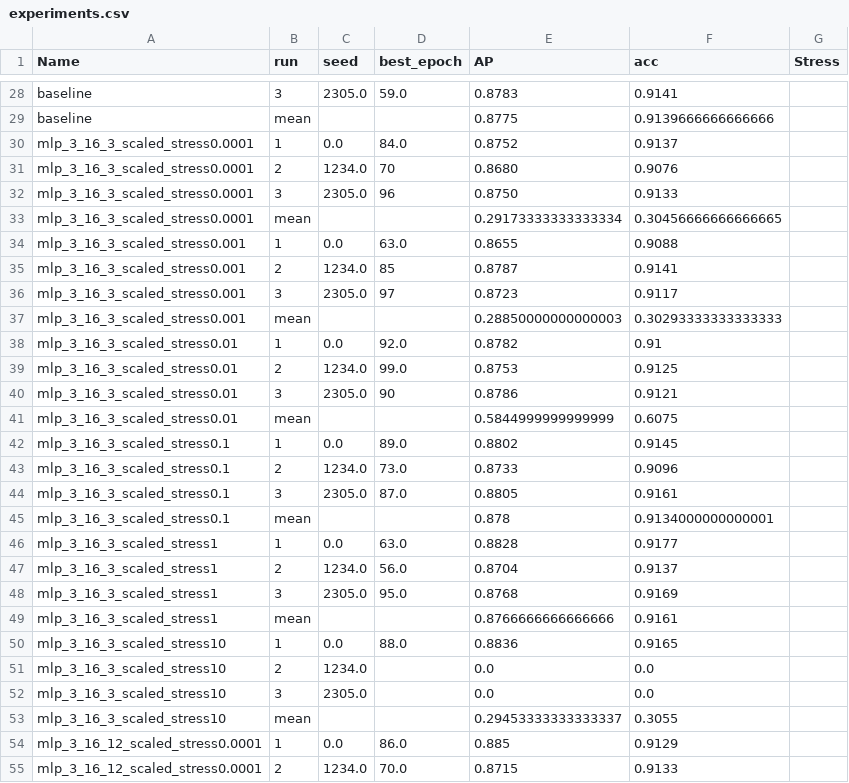
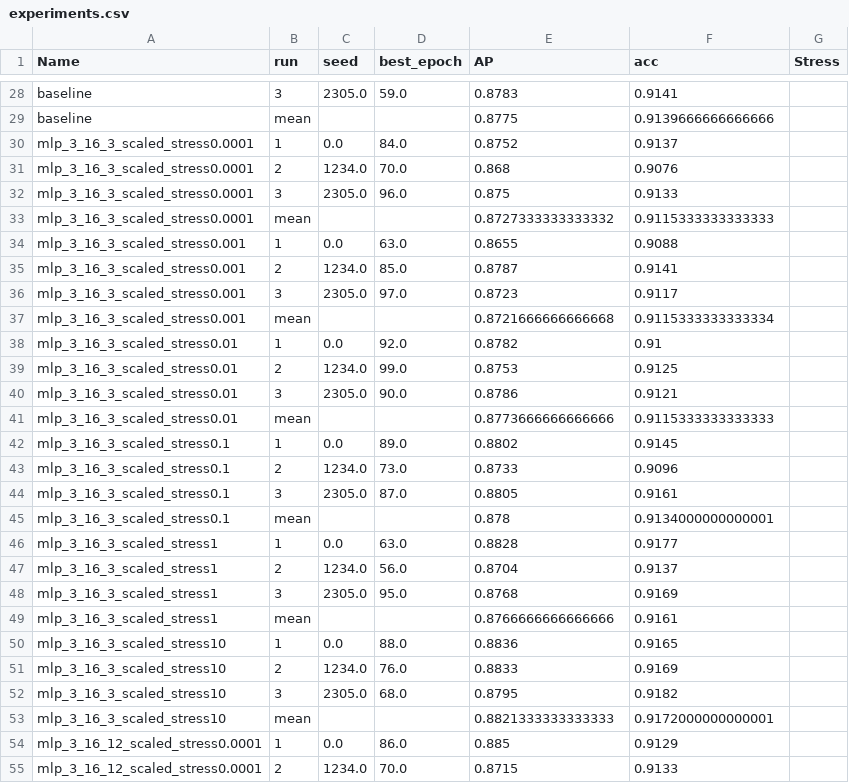
Before and after one commit to megaelius/LG-GCN, a CSV file: results/experiments.csv, drawn as a sheet; only a part is shown, gaps mark what is left out.

Commit message:
experiments done

```diff
--- a/results/experiments.csv
+++ b/results/experiments.csv
@@ -30,13 +30,13 @@ baseline;mean;;;0.8775;0.9139666666666666;
 mlp_3_16_3_scaled_stress0.0001;1;0.0;84.0;0.8752;0.9137;
-mlp_3_16_3_scaled_stress0.0001;2;1234.0;70;0.8680;0.9076;
-mlp_3_16_3_scaled_stress0.0001;3;2305.0;96;0.8750;0.9133;
-mlp_3_16_3_scaled_stress0.0001;mean;;;0.29173333333333334;0.30456666666666665;
+mlp_3_16_3_scaled_stress0.0001;2;1234.0;70.0;0.868;0.9076;
+mlp_3_16_3_scaled_stress0.0001;3;2305.0;96.0;0.875;0.9133;
+mlp_3_16_3_scaled_stress0.0001;mean;;;0.8727333333333332;0.9115333333333333;
 mlp_3_16_3_scaled_stress0.001;1;0.0;63.0;0.8655;0.9088;
-mlp_3_16_3_scaled_stress0.001;2;1234.0;85;0.8787;0.9141;
-mlp_3_16_3_scaled_stress0.001;3;2305.0;97;0.8723;0.9117;
-mlp_3_16_3_scaled_stress0.001;mean;;;0.28850000000000003;0.30293333333333333;
+mlp_3_16_3_scaled_stress0.001;2;1234.0;85.0;0.8787;0.9141;
+mlp_3_16_3_scaled_stress0.001;3;2305.0;97.0;0.8723;0.9117;
+mlp_3_16_3_scaled_stress0.001;mean;;;0.8721666666666668;0.9115333333333334;
 mlp_3_16_3_scaled_stress0.01;1;0.0;92.0;0.8782;0.91;
 mlp_3_16_3_scaled_stress0.01;2;1234.0;99.0;0.8753;0.9125;
-mlp_3_16_3_scaled_stress0.01;3;2305.0;90;0.8786;0.9121;
-mlp_3_16_3_scaled_stress0.01;mean;;;0.5844999999999999;0.6075;
+mlp_3_16_3_scaled_stress0.01;3;2305.0;90.0;0.8786;0.9121;
+mlp_3_16_3_scaled_stress0.01;mean;;;0.8773666666666666;0.9115333333333333;
 mlp_3_16_3_scaled_stress0.1;1;0.0;89.0;0.8802;0.9145;
@@ -50,5 +50,5 @@ mlp_3_16_3_scaled_stress1;mean;;;0.8766666666666666;0.9161;
 mlp_3_16_3_scaled_stress10;1;0.0;88.0;0.8836;0.9165;
-mlp_3_16_3_scaled_stress10;2;1234.0;;0.0;0.0;
-mlp_3_16_3_scaled_stress10;3;2305.0;;0.0;0.0;
-mlp_3_16_3_scaled_stress10;mean;;;0.29453333333333337;0.3055;
+mlp_3_16_3_scaled_stress10;2;1234.0;76.0;0.8833;0.9169;
+mlp_3_16_3_scaled_stress10;3;2305.0;68.0;0.8795;0.9182;
+mlp_3_16_3_scaled_stress10;mean;;;0.8821333333333333;0.9172000000000001;
 mlp_3_16_12_scaled_stress0.0001;1;0.0;86.0;0.885;0.9129;
```
